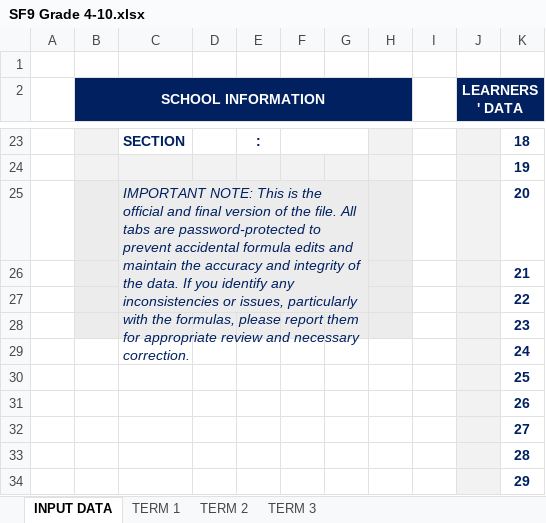
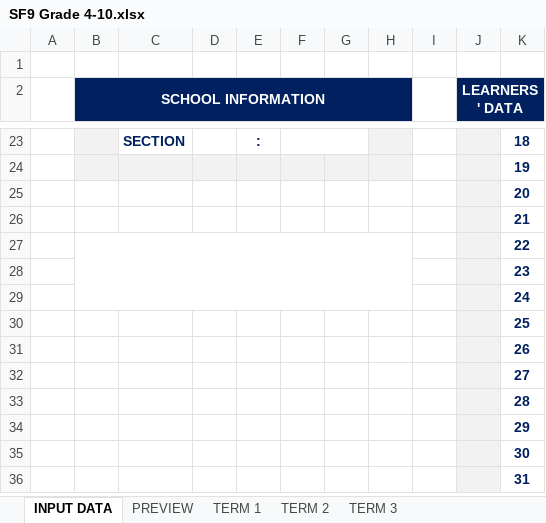
Before and after one commit to jrwnnnn/rekord, an Excel workbook: public/excel/SF9 Grade 4-10.xlsx, sheet INPUT DATA, drawn as a sheet; only a part is shown, gaps mark what is left out; the shorter side is filled out with more unchanged rows; values as stored, in another font and other column widths than the file's, no borders; the diff names each change by its address in the sheet, - before the commit and + after, or states it on an @@ line.

```diff
--- a/public/excel/SF9 Grade 4-10.xlsx (sheet INPUT DATA)
+++ b/public/excel/SF9 Grade 4-10.xlsx (sheet INPUT DATA)
+sheet tab: PREVIEW
-B25:C25 fill: #ECECEC
+B25:C25 fill: none
-C25: IMPORTANT NOTE: This is the official and final version of the file. All tabs are password-protected to prevent accidental formula edits and maintain the accuracy and integrity of the data. If you identify any inconsistencies or issues, particularly with the formulas, please report them for appropriate review and necessary correction.
+C25: (empty)
-C25:G27 merged
-H25:H27 fill: #ECECEC
+H25:H27 fill: none
-B26:B27 fill: #ECECEC
+B26:B27 fill: none
+B27:H29 merged
-B28:H28 fill: #ECECEC
+B28:H28 fill: none
```
Also changed, not shown: other sheet tabs, charts or pictures, 1 other file.
